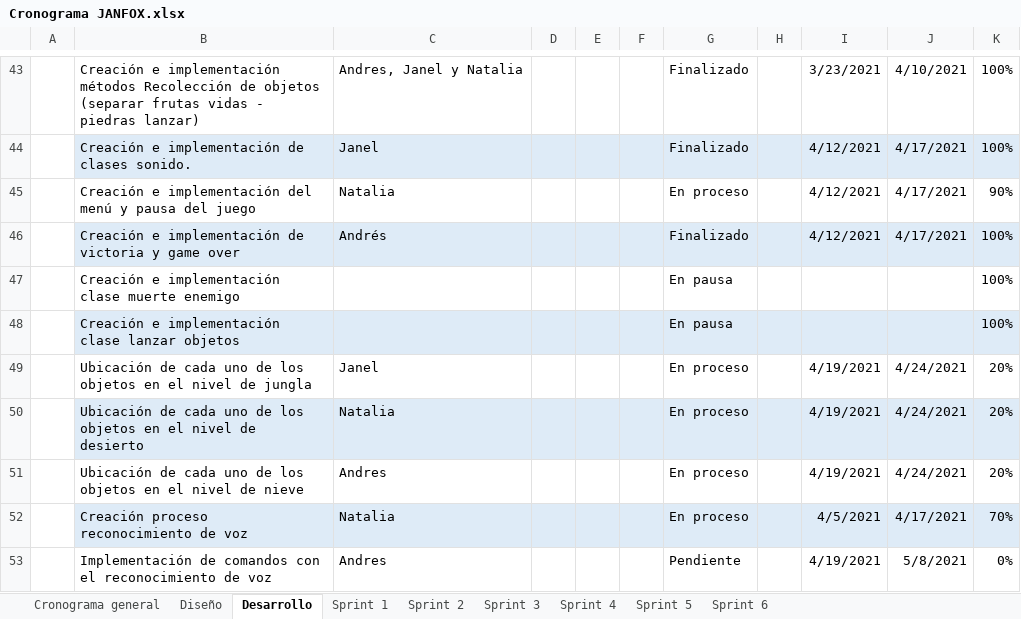
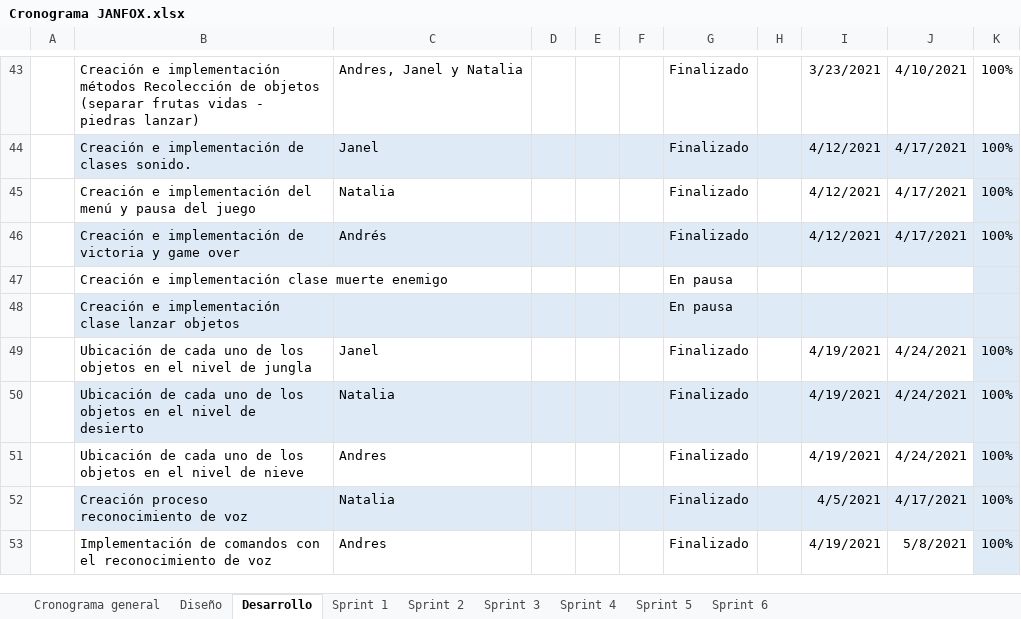
Before and after one commit to AndresRincon94/JanFox_V2, an Excel workbook: Documentacion/Proyecto/Cronograma JANFOX.xlsx, sheet Desarrollo, drawn as a sheet; only a part is shown, gaps mark what is left out; values as stored, in another font and other column widths than the file's, no borders; table styles not drawn; the diff names each change by its address in the sheet, - before the commit and + after, or states it on an @@ line.

```diff
--- a/Documentacion/Proyecto/Cronograma JANFOX.xlsx (sheet Desarrollo)
+++ b/Documentacion/Proyecto/Cronograma JANFOX.xlsx (sheet Desarrollo)
-G45: En proceso
+G45: Finalizado
-K45: 90%
+K45: 100%
-K45 fill: none
+K45 fill: #DEEBF7
-K47:K48: 100%
+K47:K48: (empty)
-K47 fill: none
+K47 fill: #DEEBF7
-G49:G52: En proceso
+G49:G52: Finalizado
-K49:K51: 20%
+K49:K51: 100%
-K49 fill: none
+K49 fill: #DEEBF7
-K51 fill: none
+K51 fill: #DEEBF7
-K52: 70%
+K52: 100%
-G53: Pendiente
+G53: Finalizado
-K53: 0%
+K53: 100%
-K53 fill: none
+K53 fill: #DEEBF7
```
Also changed, not shown: sheet Diseño, sheet Sprint 5, sheet Cronograma general, sheet Sprint 6, sheet Sprint 4, 2 other files.
